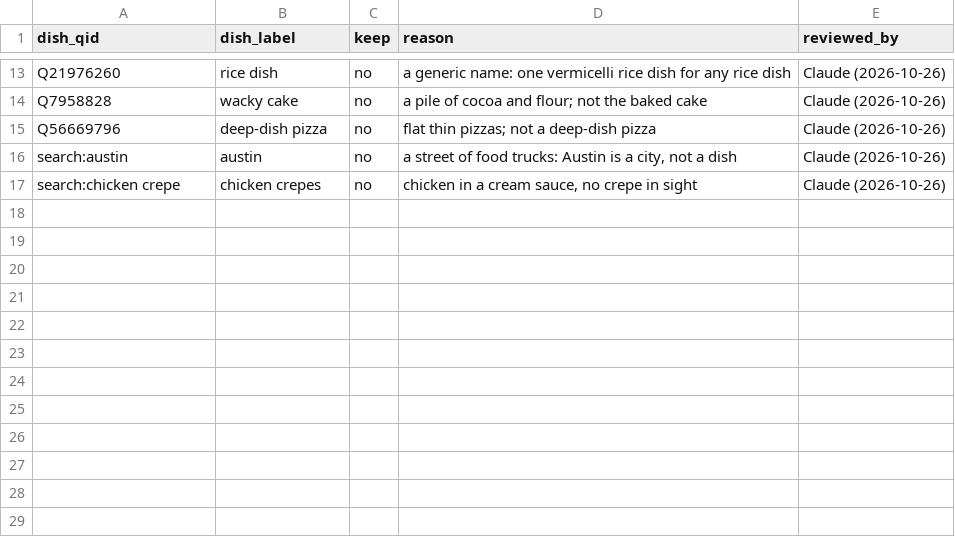
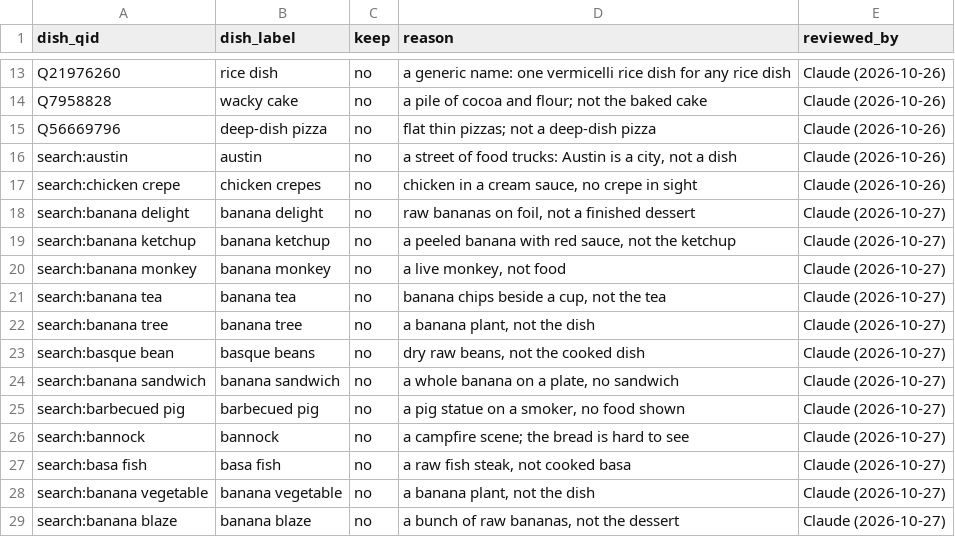
Before and after one commit to Chloe-Tu2/The-EverFlavor-AI, a CSV file: data/reference/dish_photo_review.csv, drawn as a sheet; only a part is shown, gaps mark what is left out; the diff names each change by its address in the sheet, - before the commit and + after, or states it on an @@ line.

```diff
--- a/data/reference/dish_photo_review.csv
+++ b/data/reference/dish_photo_review.csv
+row 18: search:banana delight | banana delight | no | raw bananas on foil, not a finished dessert | Claude (2026-10-27)
+row 19: search:banana ketchup | banana ketchup | no | a peeled banana with red sauce, not the ketchup | Claude (2026-10-27)
+row 20: search:banana monkey | banana monkey | no | a live monkey, not food | Claude (2026-10-27)
+row 21: search:banana tea | banana tea | no | banana chips beside a cup, not the tea | Claude (2026-10-27)
+row 22: search:banana tree | banana tree | no | a banana plant, not the dish | Claude (2026-10-27)
+row 23: search:basque bean | basque beans | no | dry raw beans, not the cooked dish | Claude (2026-10-27)
+row 24: search:banana sandwich | banana sandwich | no | a whole banana on a plate, no sandwich | Claude (2026-10-27)
+row 25: search:barbecued pig | barbecued pig | no | a pig statue on a smoker, no food shown | Claude (2026-10-27)
+row 26: search:bannock | bannock | no | a campfire scene; the bread is hard to see | Claude (2026-10-27)
+row 27: search:basa fish | basa fish | no | a raw fish steak, not cooked basa | Claude (2026-10-27)
+row 28: search:banana vegetable | banana vegetable | no | a banana plant, not the dish | Claude (2026-10-27)
+row 29: search:banana blaze | banana blaze | no | a bunch of raw bananas, not the dessert | Claude (2026-10-27)
```
Also changed, not shown: 6 other files.
